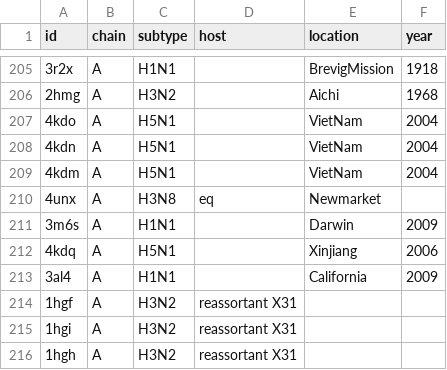
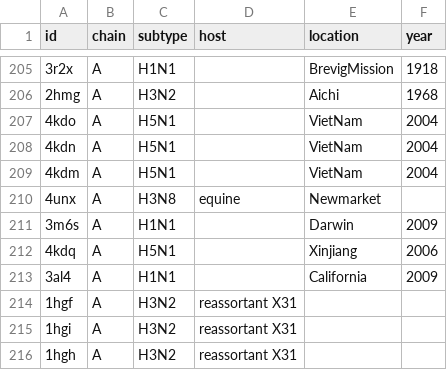
Before and after one commit to gmazz/BioInfoTools, a CSV file: pdb_metadata_extraction/pdb_metadata.csv, drawn as a sheet; only a part is shown, gaps mark what is left out.

Commit message:
mods

```diff
--- a/pdb_metadata_extraction/pdb_metadata.csv
+++ b/pdb_metadata_extraction/pdb_metadata.csv
@@ -209,3 +209,3 @@ id,chain,subtype,host,location,year
 4kdm,A,H5N1,,VietNam,2004
-4unx,A,H3N8,eq,Newmarket,
+4unx,A,H3N8,equine,Newmarket,
 3m6s,A,H1N1,,Darwin,2009
```
